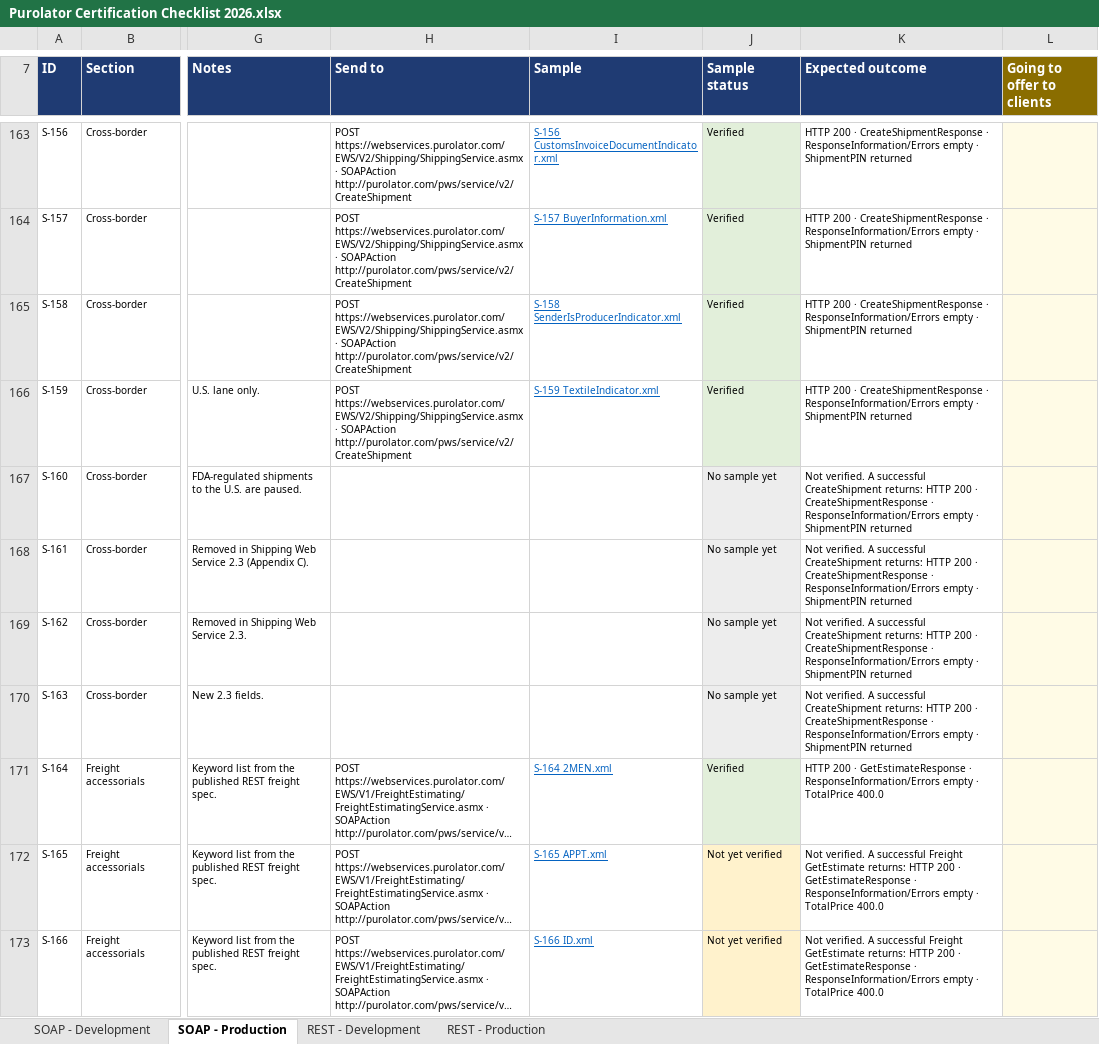
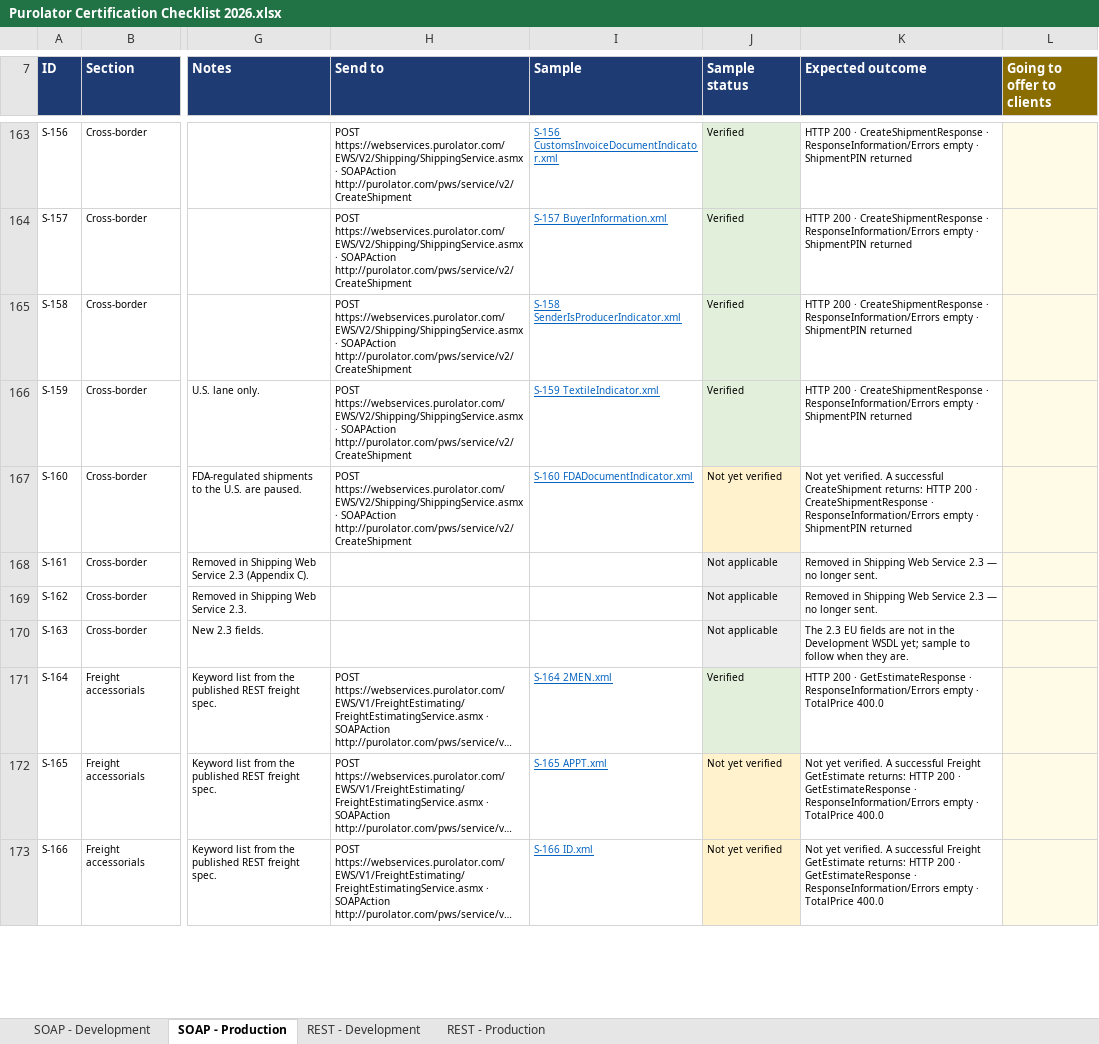
Before and after one commit to sengerr/Purolator_Certification_Testing, an Excel workbook: Purolator Certification Checklist 2026.xlsx, sheet SOAP - Production, drawn as a sheet; only a part is shown, gaps mark what is left out; long unchanged cells end in …; values as stored, in another font and other column widths than the file's, no borders; charts and pictures not drawn; the diff covers the shown part only; the diff names each change by its address in the sheet, - before the commit and + after, or states it on an @@ line.

```diff
--- a/Purolator Certification Checklist 2026.xlsx (sheet SOAP - Production)
+++ b/Purolator Certification Checklist 2026.xlsx (sheet SOAP - Production)
-H167 (Send to): (empty)
+H167 (Send to): POST https://webservices.purolator.com/EWS/V2/Shipping/ShippingService.asmx · SOAPAction http://purolator.com/pws/service/v2/CreateShipment
-I167 (Sample): (empty)
+I167 (Sample): S-160 FDADocumentIndicator.xml
-J167 (Sample status): No sample yet
+J167 (Sample status): Not yet verified
-J167 fill: #EDEDED
+J167 fill: #FFF2CC
-K167 (Expected outcome): Not verified. A…
+K167 (Expected outcome): Not yet verified. A…
-J168:J170 (Sample status): No sample yet
+J168:J170 (Sample status): Not applicable
-K168:K169 (Expected outcome): Not verified. A successful CreateShipment returns: HTTP 200 · CreateShipmentResponse · ResponseInformation/Errors empty · ShipmentPIN returned
+K168:K169 (Expected outcome): Removed in Shipping Web Service 2.3 — no longer sent.
-K170 (Expected outcome): Not verified. A successful CreateShipment returns: HTTP 200 · CreateShipmentResponse · ResponseInformation/Errors empty · ShipmentPIN returned
+K170 (Expected outcome): The 2.3 EU fields are not in the Development WSDL yet; sample to follow when they are.
-K172:K173 (Expected outcome): Not verified. A…
+K172:K173 (Expected outcome): Not yet verified. A…
```
Also changed, not shown: 81 edited cells and cell formats elsewhere in this sheet, sheet REST - Development, sheet REST - Production, sheet SOAP - Development, 19 other files.
